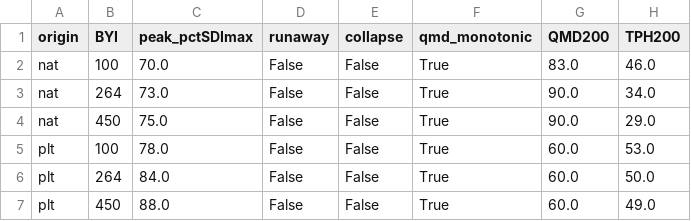
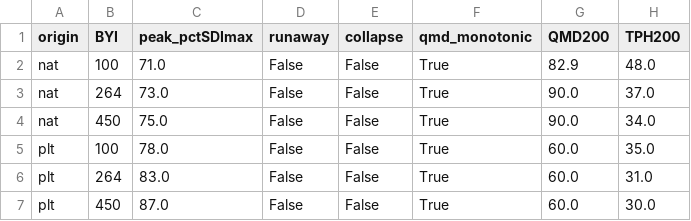
Before and after one commit to MidgardNaturalResources/ForestVegetationSimulator-Interface, a CSV file: fvsOL/inst/extdata/koa_stress_test/results/final_longterm_checks.csv, drawn as a sheet.

```diff
--- a/fvsOL/inst/extdata/koa_stress_test/results/final_longterm_checks.csv
+++ b/fvsOL/inst/extdata/koa_stress_test/results/final_longterm_checks.csv
@@ -1,7 +1,7 @@
 origin,BYI,peak_pctSDImax,runaway,collapse,qmd_monotonic,QMD200,TPH200
-nat,100,70.0,False,False,True,83.0,46.0
-nat,264,73.0,False,False,True,90.0,34.0
-nat,450,75.0,False,False,True,90.0,29.0
-plt,100,78.0,False,False,True,60.0,53.0
-plt,264,84.0,False,False,True,60.0,50.0
-plt,450,88.0,False,False,True,60.0,49.0
+nat,100,71.0,False,False,True,82.9,48.0
+nat,264,73.0,False,False,True,90.0,37.0
+nat,450,75.0,False,False,True,90.0,34.0
+plt,100,78.0,False,False,True,60.0,35.0
+plt,264,83.0,False,False,True,60.0,31.0
+plt,450,87.0,False,False,True,60.0,30.0
```
Also changed, not shown: fvsOL/inst/extdata/koa_stress_test/results/final_longterm.csv, 19 other files.
